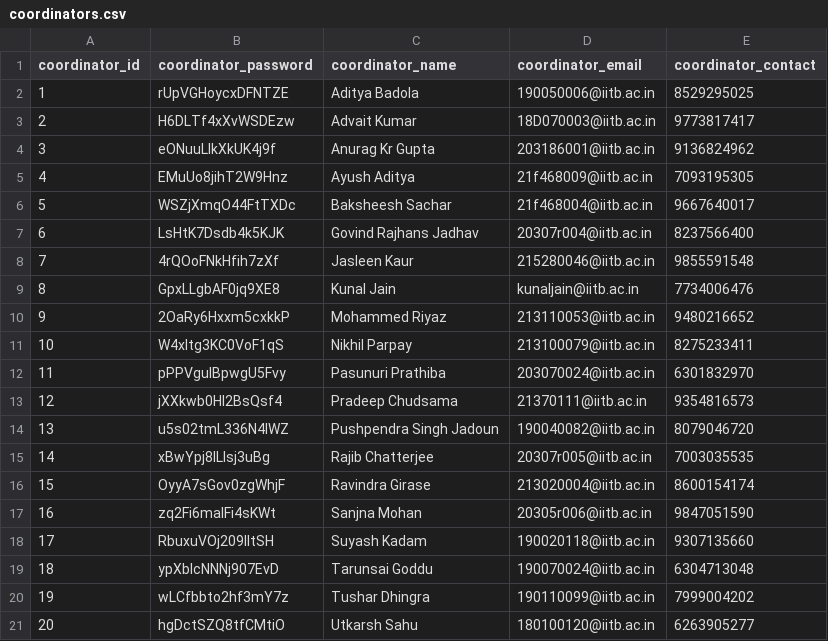
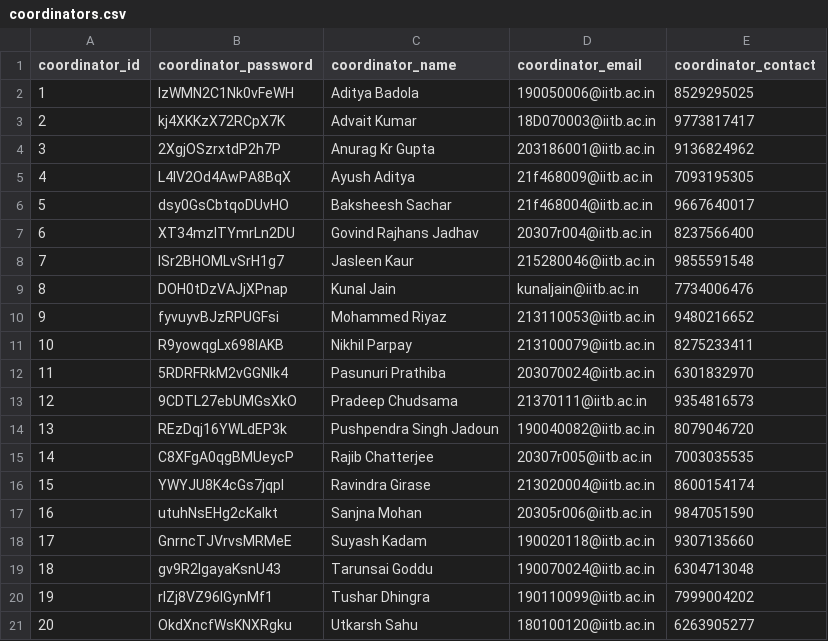
Before and after one commit to Liza23/placement-portal, a CSV file: coordinators.csv, drawn as a sheet.

```diff
--- a/coordinators.csv
+++ b/coordinators.csv
@@ -1,21 +1,21 @@
 coordinator_id, coordinator_password, coordinator_name, coordinator_email, coordinator_contact
-1, rUpVGHoycxDFNTZE, Aditya Badola, 190050006@iitb.ac.in, 8529295025
-2, H6DLTf4xXvWSDEzw, Advait Kumar, 18D070003@iitb.ac.in, 9773817417
-3, eONuuLIkXkUK4j9f, Anurag Kr Gupta, 203186001@iitb.ac.in, 9136824962
-4, EMuUo8jihT2W9Hnz, Ayush Aditya, 21f468009@iitb.ac.in, 7093195305
-5, WSZjXmqO44FtTXDc, Baksheesh Sachar, 21f468004@iitb.ac.in, 9667640017
-6, LsHtK7Dsdb4k5KJK, Govind Rajhans Jadhav, 20307r004@iitb.ac.in, 8237566400
-7, 4rQOoFNkHfih7zXf, Jasleen Kaur, 215280046@iitb.ac.in, 9855591548
-8, GpxLLgbAF0jq9XE8, Kunal Jain, kunaljain@iitb.ac.in, 7734006476
-9, 2OaRy6Hxxm5cxkkP, Mohammed Riyaz, 213110053@iitb.ac.in, 9480216652
-10, W4xltg3KC0VoF1qS, Nikhil Parpay, 213100079@iitb.ac.in, 8275233411
-11, pPPVguIBpwgU5Fvy, Pasunuri Prathiba, 203070024@iitb.ac.in, 6301832970
-12, jXXkwb0Hl2BsQsf4, Pradeep Chudsama, 21370111@iitb.ac.in, 9354816573
-13, u5s02tmL336N4IWZ, Pushpendra Singh Jadoun, 190040082@iitb.ac.in, 8079046720
-14, xBwYpj8ILIsj3uBg, Rajib Chatterjee, 20307r005@iitb.ac.in, 7003035535
-15, OyyA7sGov0zgWhjF, Ravindra Girase, 213020004@iitb.ac.in, 8600154174
-16, zq2Fi6maIFi4sKWt, Sanjna Mohan, 20305r006@iitb.ac.in, 9847051590
-17, RbuxuVOj209IItSH, Suyash Kadam, 190020118@iitb.ac.in, 9307135660
-18, ypXbIcNNNj907EvD, Tarunsai Goddu, 190070024@iitb.ac.in, 6304713048
-19, wLCfbbto2hf3mY7z, Tushar Dhingra, 190110099@iitb.ac.in, 7999004202
-20, hgDctSZQ8tfCMtiO, Utkarsh Sahu, 180100120@iitb.ac.in, 6263905277
+1, lzWMN2C1Nk0vFeWH, Aditya Badola, 190050006@iitb.ac.in, 8529295025
+2, kj4XKKzX72RCpX7K, Advait Kumar, 18D070003@iitb.ac.in, 9773817417
+3, 2XgjOSzrxtdP2h7P, Anurag Kr Gupta, 203186001@iitb.ac.in, 9136824962
+4, L4IV2Od4AwPA8BqX, Ayush Aditya, 21f468009@iitb.ac.in, 7093195305
+5, dsy0GsCbtqoDUvHO, Baksheesh Sachar, 21f468004@iitb.ac.in, 9667640017
+6, XT34mzITYmrLn2DU, Govind Rajhans Jadhav, 20307r004@iitb.ac.in, 8237566400
+7, lSr2BHOMLvSrH1g7, Jasleen Kaur, 215280046@iitb.ac.in, 9855591548
+8, DOH0tDzVAJjXPnap, Kunal Jain, kunaljain@iitb.ac.in, 7734006476
+9, fyvuyvBJzRPUGFsi, Mohammed Riyaz, 213110053@iitb.ac.in, 9480216652
+10, R9yowqgLx698IAKB, Nikhil Parpay, 213100079@iitb.ac.in, 8275233411
+11, 5RDRFRkM2vGGNlk4, Pasunuri Prathiba, 203070024@iitb.ac.in, 6301832970
+12, 9CDTL27ebUMGsXkO, Pradeep Chudsama, 21370111@iitb.ac.in, 9354816573
+13, REzDqj16YWLdEP3k, Pushpendra Singh Jadoun, 190040082@iitb.ac.in, 8079046720
+14, C8XFgA0qgBMUeycP, Rajib Chatterjee, 20307r005@iitb.ac.in, 7003035535
+15, YWYJU8K4cGs7jqpl, Ravindra Girase, 213020004@iitb.ac.in, 8600154174
+16, utuhNsEHg2cKalkt, Sanjna Mohan, 20305r006@iitb.ac.in, 9847051590
+17, GnrncTJVrvsMRMeE, Suyash Kadam, 190020118@iitb.ac.in, 9307135660
+18, gv9R2lgayaKsnU43, Tarunsai Goddu, 190070024@iitb.ac.in, 6304713048
+19, rIZj8VZ96lGynMf1, Tushar Dhingra, 190110099@iitb.ac.in, 7999004202
+20, OkdXncfWsKNXRgku, Utkarsh Sahu, 180100120@iitb.ac.in, 6263905277
```
Also changed, not shown: companies.csv, profiles.csv, 9 other files.
